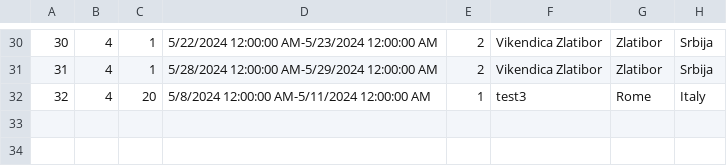
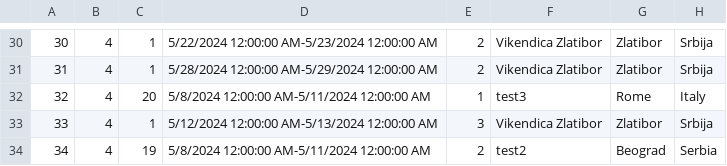
Before and after one commit to katarinap02/booking-application, a CSV file: Resources/Data/accommodation_reservations.csv, drawn as a sheet; only a part is shown, gaps mark what is left out; the diff names each change by its address in the sheet, - before the commit and + after, or states it on an @@ line.

Commit message:
HCI - Added remaining commands to Reservation pages

```diff
--- a/Resources/Data/accommodation_reservations.csv
+++ b/Resources/Data/accommodation_reservations.csv
+row 33: 33 | 4 | 1 | 5/12/2024 12:00:00 AM-5/13/2024 12:00:00 AM | 3 | Vikendica Zlatibor | Zlatibor | Srbija
+row 34: 34 | 4 | 19 | 5/8/2024 12:00:00 AM-5/11/2024 12:00:00 AM | 2 | test2 | Beograd | Serbia
```
Also changed, not shown: Resources/Data/accommodations.csv, Resources/Data/reservation_cancellations.csv, 9 other files.
